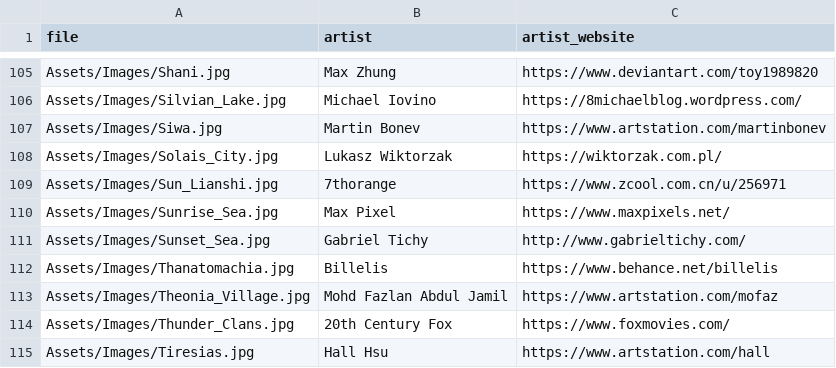
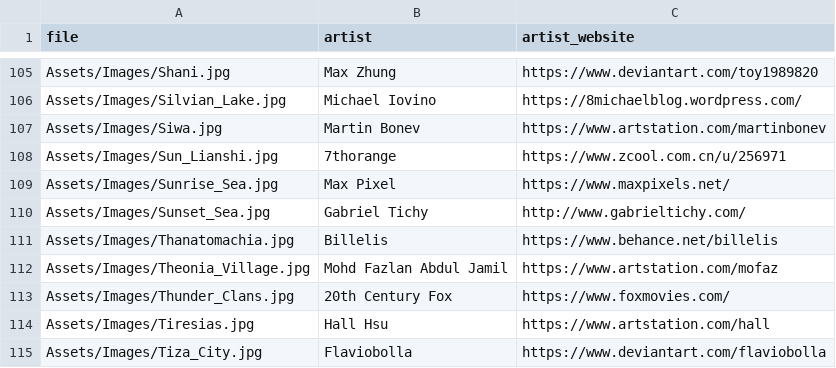
Before and after one commit to losferwords/astaria, a CSV file: Assets/Images/credits.csv, drawn as a sheet; only a part is shown, gaps mark what is left out; the shorter side is filled out with more unchanged rows.

Commit message:
Solais

```diff
--- a/Assets/Images/credits.csv
+++ b/Assets/Images/credits.csv
@@ -107,3 +107,2 @@ Assets/Images/Silvian_Lake.jpg,Michael Iovino,https://8michaelblog.wordpress.com
 Assets/Images/Siwa.jpg,Martin Bonev,https://www.artstation.com/martinbonev
-Assets/Images/Solais_City.jpg,Lukasz Wiktorzak,https://wiktorzak.com.pl/
 Assets/Images/Sun_Lianshi.jpg,7thorange,https://www.zcool.com.cn/u/256971
```
Also changed, not shown: 5 other files.
